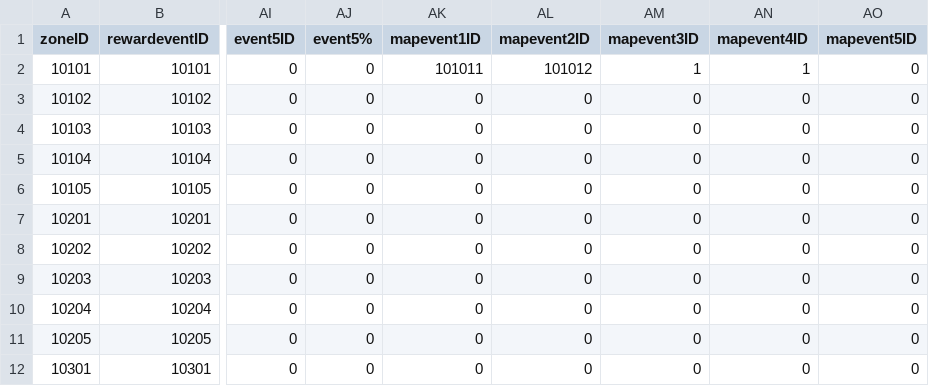
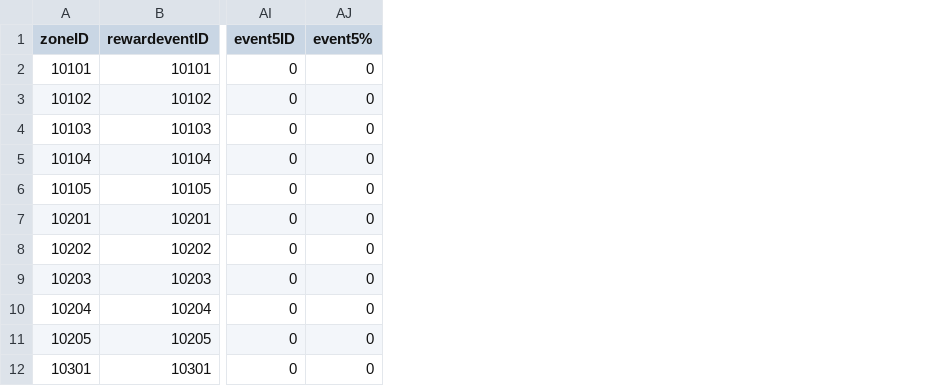
Before and after one commit to henyouqian/cdgm, a CSV file: data/maps.csv, drawn as a sheet; only a part is shown, gaps mark what is left out; the diff names each change by its address in the sheet, - before the commit and + after, or states it on an @@ line.

```diff
--- a/data/maps.csv
+++ b/data/maps.csv
-column AK (mapevent1ID), rows 2-12: 101011 | 0 | 0 | 0 | 0 | 0 | 0 | 0 | 0 | 0 | 0
-column AL (mapevent2ID), rows 2-12: 101012 | 0 | 0 | 0 | 0 | 0 | 0 | 0 | 0 | 0 | 0
-column AM (mapevent3ID), rows 2-12: 1 | 0 | 0 | 0 | 0 | 0 | 0 | 0 | 0 | 0 | 0
-column AN (mapevent4ID), rows 2-12: 1 | 0 | 0 | 0 | 0 | 0 | 0 | 0 | 0 | 0 | 0
-column AO (mapevent5ID), rows 2-12: all 0
```
Also changed, not shown: data/localization.csv, 4 other files.
